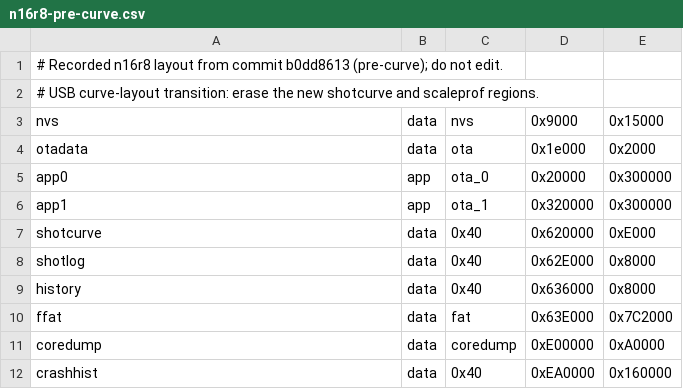
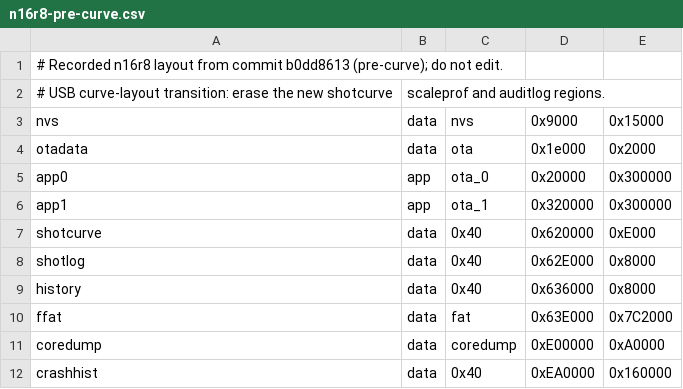
Before and after one commit to Cheerpipe/Advanced-Shot-Stopper, a CSV file: idf/partition-history/n16r8-pre-curve.csv, drawn as a sheet; removed rows and columns are numbered as before the commit, all else as after; the diff names each change by its address in the sheet, - before the commit and + after, or states it on an @@ line.

```diff
--- a/idf/partition-history/n16r8-pre-curve.csv
+++ b/idf/partition-history/n16r8-pre-curve.csv
-row 2: # USB curve-layout transition: erase the new shotcurve and scaleprof regions.
+row 2: # USB curve-layout transition: erase the new shotcurve | scaleprof and auditlog regions.
```
Also changed, not shown: idf/partition-history/n16r8-pre-scaleprof.csv, idf/partition-history/n8r4-pre-curve.csv, 9 other files.
